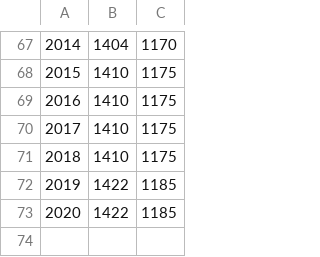
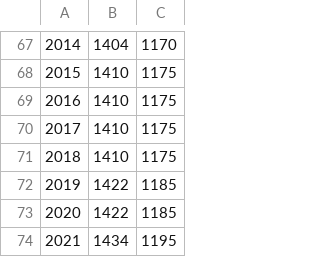
Before and after one commit to benjaminkoschig/webavs, a CSV file: webavs-web/src/main/resources/rentes.csv, drawn as a sheet; only a part is shown, gaps mark what is left out; the diff names each change by its address in the sheet, - before the commit and + after, or states it on an @@ line.

Commit message:
S201012_007/CAT-1552

```diff
--- a/webavs-web/src/main/resources/rentes.csv
+++ b/webavs-web/src/main/resources/rentes.csv
+row 74: 2021 | 1434 | 1195
```
